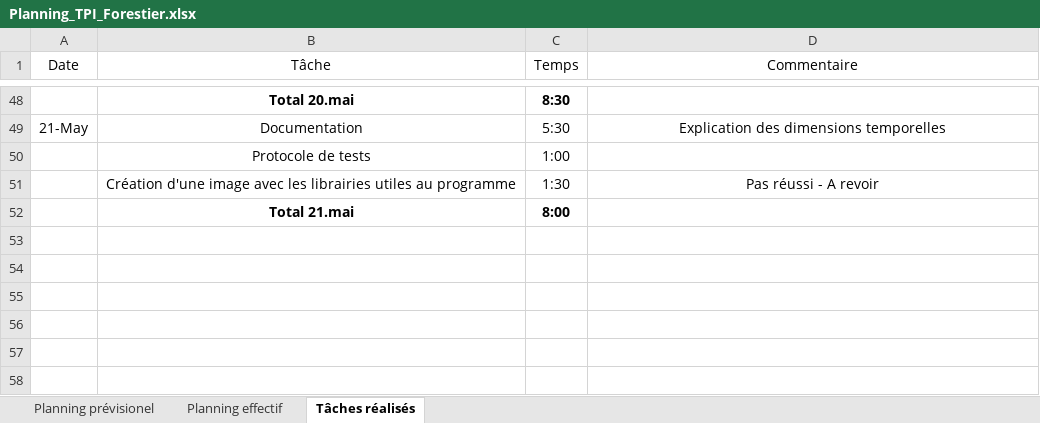
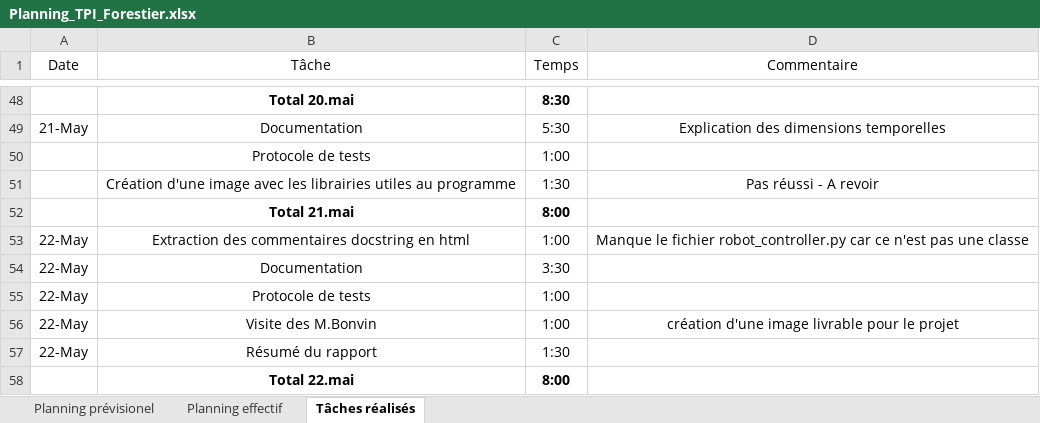
Before and after one commit to Quentinfrstr/RedBallBot, an Excel workbook: Documents/Planning_TPI_Forestier.xlsx, sheet Tâches réalisés, drawn as a sheet; only a part is shown, gaps mark what is left out; values as stored, in another font and other column widths than the file's, no borders; table styles not drawn; the diff names each change by its address in the sheet, - before the commit and + after, or states it on an @@ line.

Commit message:
Finalisation protocoles de tests Réduction de la résolution de caméra Résumé du rapport Documentaion

```diff
--- a/Documents/Planning_TPI_Forestier.xlsx (sheet Tâches réalisés)
+++ b/Documents/Planning_TPI_Forestier.xlsx (sheet Tâches réalisés)
+row 53: 22-May | Extraction des commentaires docstring en html | 1:00 | Manque le fichier robot_controller.py car ce n'est pas une classe
+row 54: 22-May | Documentation | 3:30
+row 55: 22-May | Protocole de tests | 1:00
+row 56: 22-May | Visite des M.Bonvin | 1:00 | création d'une image livrable pour le projet
+row 57: 22-May | Résumé du rapport | 1:30
+row 58:  | Total 22.mai | 8:00
```
Also changed, not shown: sheet Planning effectif, 8 other files.
